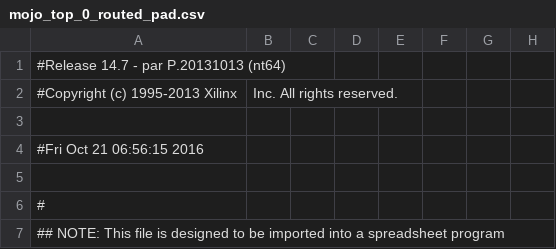
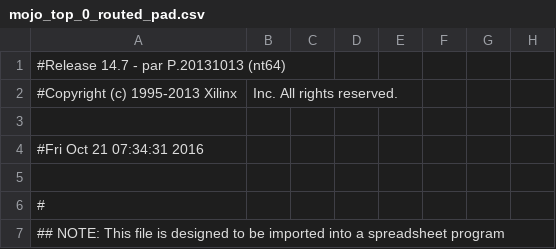
Before and after one commit to ghosalya/1D-Project-compstruct, a CSV file: 1D 8-bit ALU/work/planAhead/1D 8-bit ALU/1D 8-bit ALU.runs/impl_1/mojo_top_0_routed_pad.csv, drawn as a sheet; only a part is shown; the diff names each change by its address in the sheet, - before the commit and + after, or states it on an @@ line.

```diff
--- a/1D 8-bit ALU/work/planAhead/1D 8-bit ALU/1D 8-bit ALU.runs/impl_1/mojo_top_0_routed_pad.csv
+++ b/1D 8-bit ALU/work/planAhead/1D 8-bit ALU/1D 8-bit ALU.runs/impl_1/mojo_top_0_routed_pad.csv
-A4: #Fri Oct 21 06:56:15 2016
+A4: #Fri Oct 21 07:34:31 2016
```
Also changed, not shown: 51 other files.
